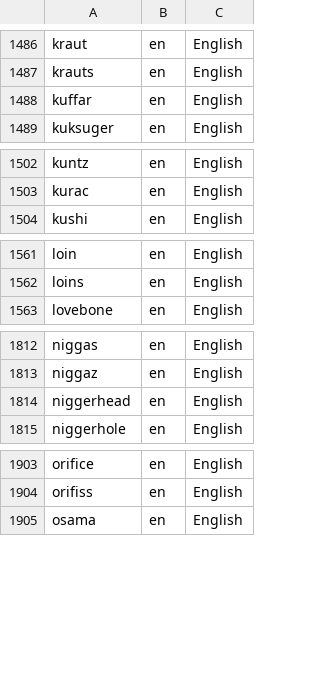
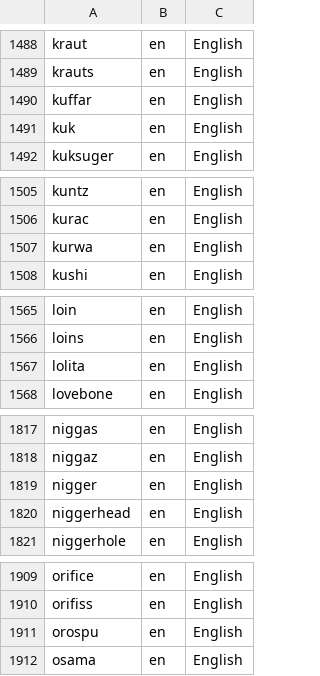
Before and after one commit to mcknight89/mk.data, a CSV file: profanities.csv, drawn as a sheet; only a part is shown, gaps mark what is left out; the diff covers the shown part only; the diff names each change by its address in the sheet, - before the commit and + after, or states it on an @@ line.

```diff
--- a/profanities.csv
+++ b/profanities.csv
+row 1491: kuk | en | English
+row 1507: kurwa | en | English
+row 1567: lolita | en | English
+row 1819: nigger | en | English
+row 1911: orospu | en | English
```
Also changed, not shown: 4 added rows and 9 removed rows elsewhere in this file, email_domains.csv, 2 other files.
